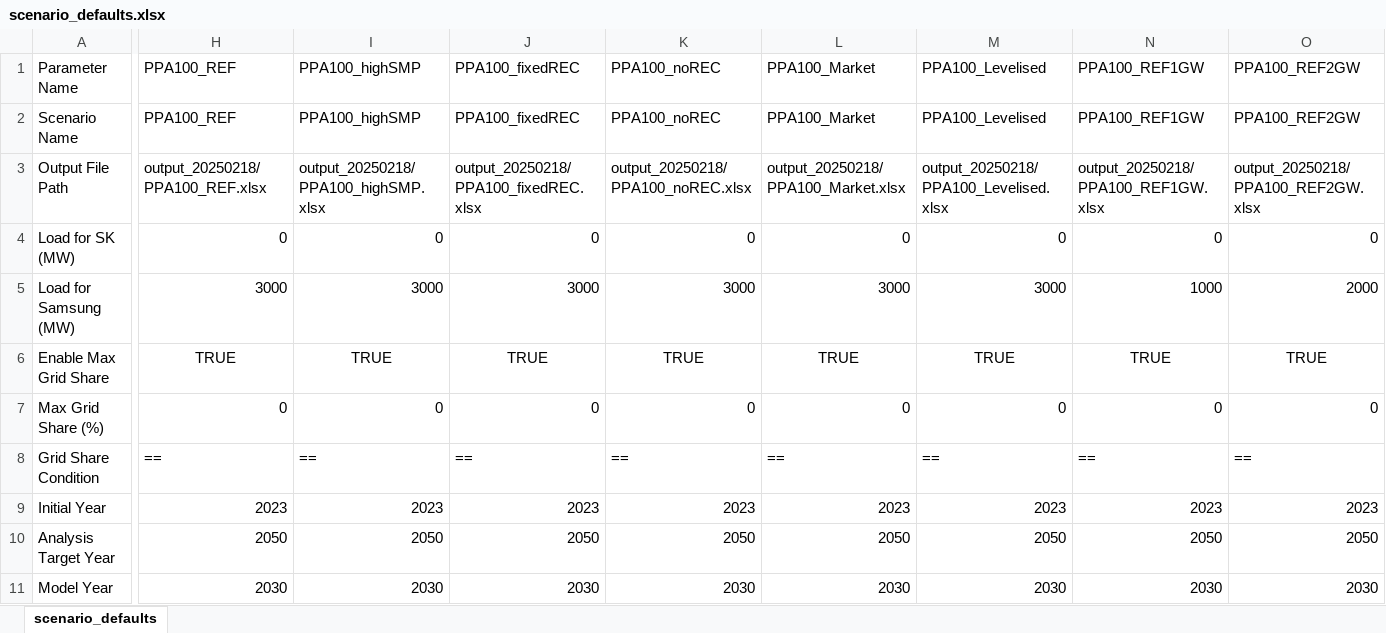
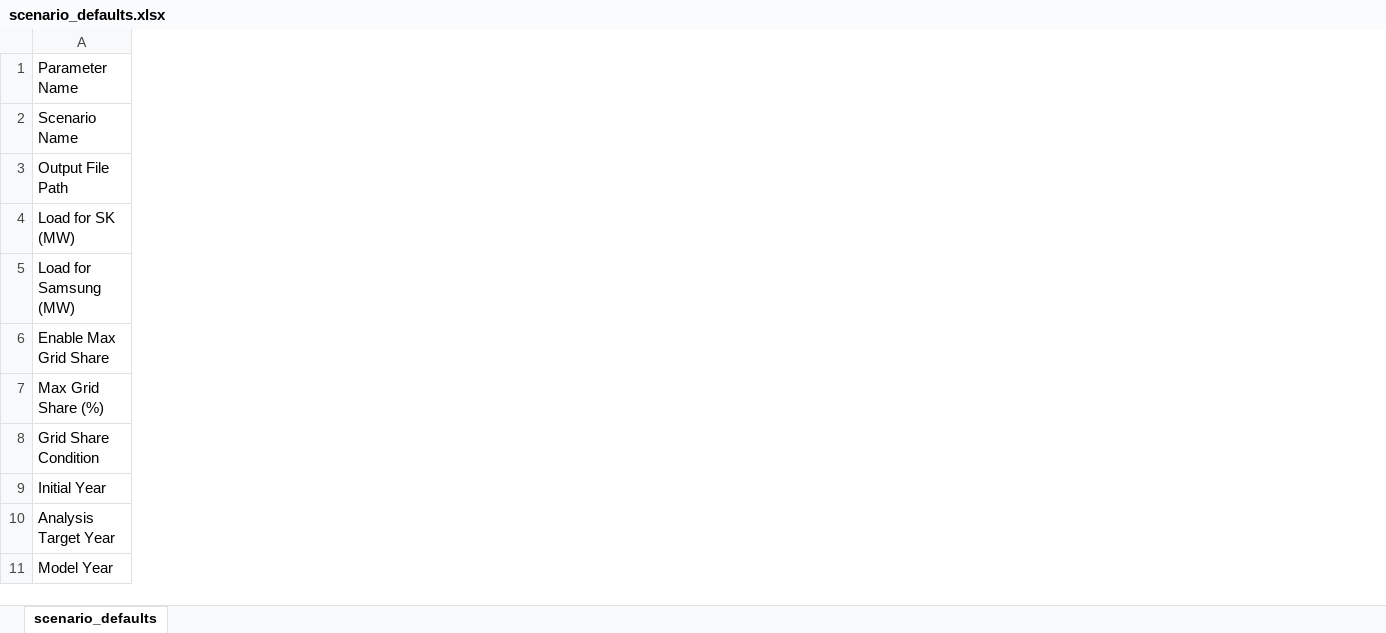
Before and after one commit to PLANiT-Institute/pyPPA, an Excel workbook: scenario_defaults.xlsx, sheet scenario_defaults, drawn as a sheet; only a part is shown, gaps mark what is left out; values as stored, in another font and other column widths than the file's, no borders; conditional formats not drawn; the diff covers the shown part only; the diff names each change by its address in the sheet, - before the commit and + after, or states it on an @@ line.

```diff
--- a/scenario_defaults.xlsx (sheet scenario_defaults)
+++ b/scenario_defaults.xlsx (sheet scenario_defaults)
-column H, rows 1-11: PPA100_REF | PPA100_REF | output_20250218/PPA100_REF.xlsx | 0 | 3000 | TRUE | 0 | == | 2023 | 2050 | 2030
-column I, rows 1-11: PPA100_highSMP | PPA100_highSMP | output_20250218/PPA100_highSMP.xlsx | 0 | 3000 | TRUE | 0 | == | 2023 | 2050 | 2030
-column J, rows 1-11: PPA100_fixedREC | PPA100_fixedREC | output_20250218/PPA100_fixedREC.xlsx | 0 | 3000 | TRUE | 0 | == | 2023 | 2050 | 2030
-column K, rows 1-11: PPA100_noREC | PPA100_noREC | output_20250218/PPA100_noREC.xlsx | 0 | 3000 | TRUE | 0 | == | 2023 | 2050 | 2030
-column L, rows 1-11: PPA100_Market | PPA100_Market | output_20250218/PPA100_Market.xlsx | 0 | 3000 | TRUE | 0 | == | 2023 | 2050 | 2030
-column M, rows 1-11: PPA100_Levelised | PPA100_Levelised | output_20250218/PPA100_Levelised.xlsx | 0 | 3000 | TRUE | 0 | == | 2023 | 2050 | 2030
-column N, rows 1-11: PPA100_REF1GW | PPA100_REF1GW | output_20250218/PPA100_REF1GW.xlsx | 0 | 1000 | TRUE | 0 | == | 2023 | 2050 | 2030
-column O, rows 1-11: PPA100_REF2GW | PPA100_REF2GW | output_20250218/PPA100_REF2GW.xlsx | 0 | 2000 | TRUE | 0 | == | 2023 | 2050 | 2030
```
Also changed, not shown: 28 removed columns and 29 edited cells elsewhere in this sheet, 1 other file.
